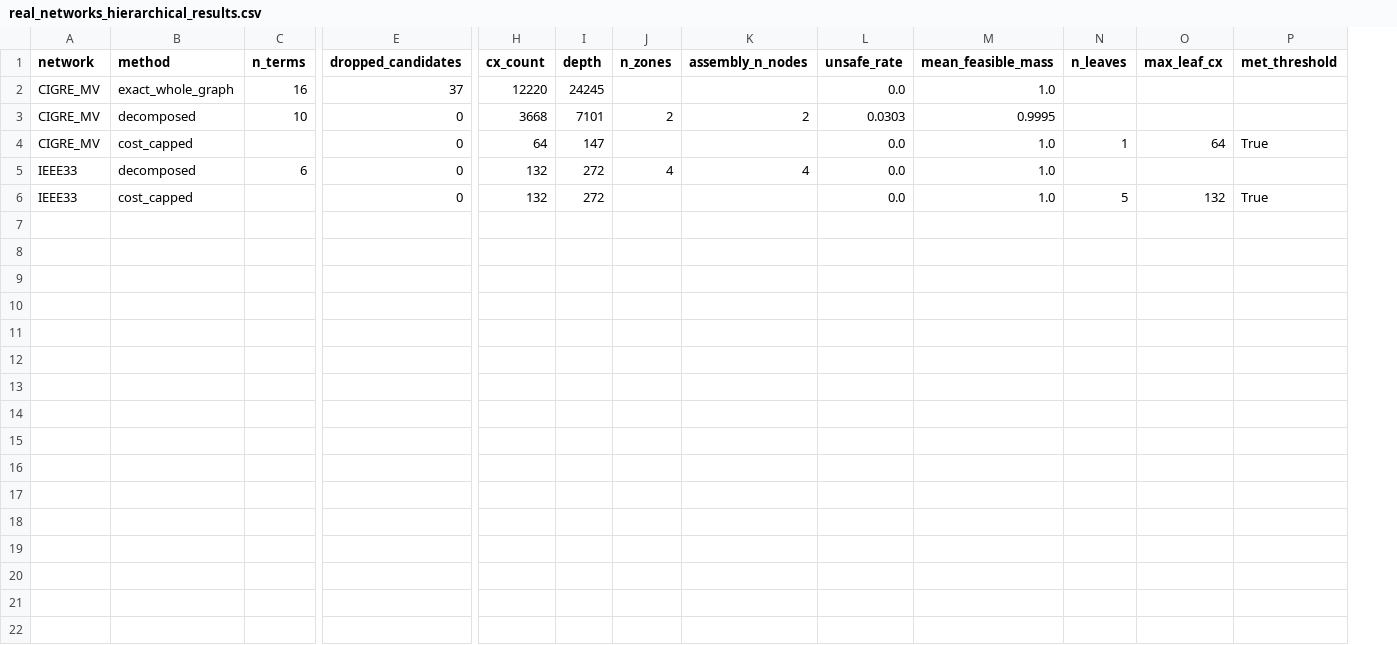
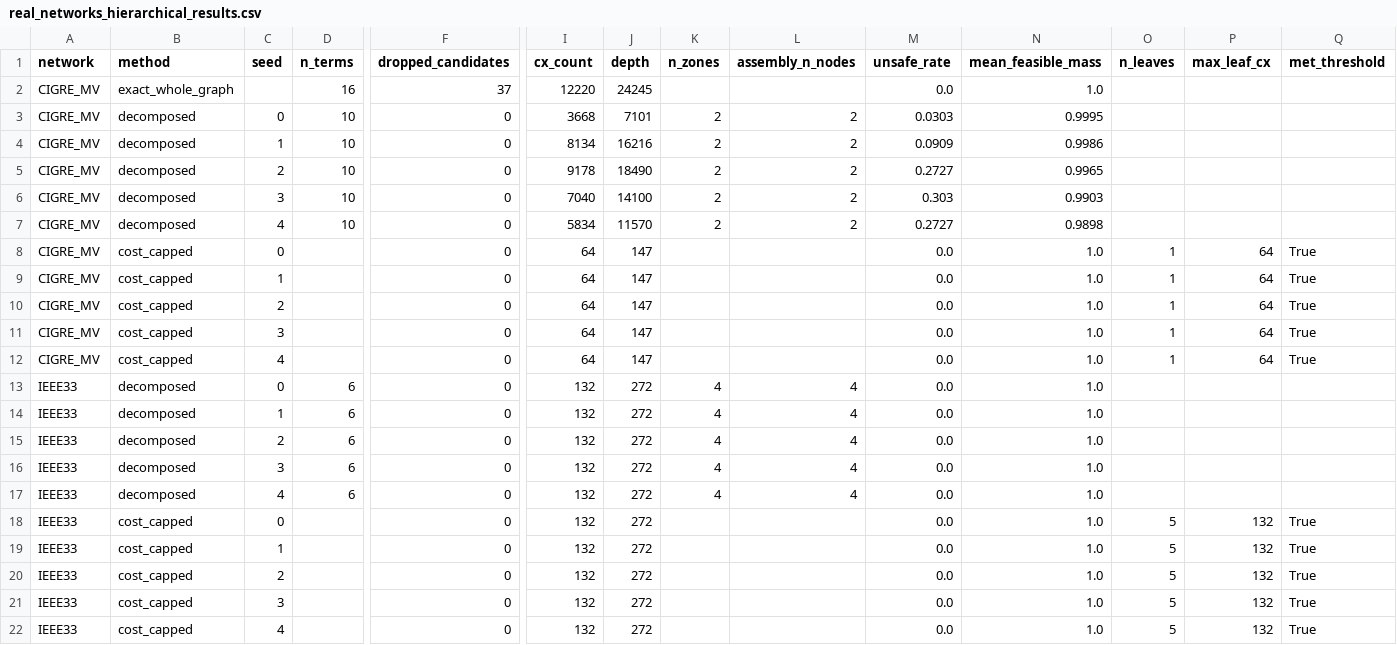
Before and after one commit to cruizQM/matroid-mixer-scaling-study, a CSV file: results/real_networks_hierarchical_results.csv, drawn as a sheet; only a part is shown, gaps mark what is left out; rows hold the shown columns only; the diff names each change by its address in the sheet, - before the commit and + after, or states it on an @@ line.

```diff
--- a/results/real_networks_hierarchical_results.csv
+++ b/results/real_networks_hierarchical_results.csv
+column C (seed), row 3: 0; rows 12-13: 4 | 0; row 18: 0
+row 4: CIGRE_MV | decomposed | 1 | 10 | 0 | 8134 | 16216 | 2 | 2 | 0.0909 | 0.9986
+row 5: CIGRE_MV | decomposed | 2 | 10 | 0 | 9178 | 18490 | 2 | 2 | 0.2727 | 0.9965
+row 6: CIGRE_MV | decomposed | 3 | 10 | 0 | 7040 | 14100 | 2 | 2 | 0.303 | 0.9903
+row 7: CIGRE_MV | decomposed | 4 | 10 | 0 | 5834 | 11570 | 2 | 2 | 0.2727 | 0.9898
+row 8: CIGRE_MV | cost_capped | 0 |  | 0 | 64 | 147 |  |  | 0.0 | 1.0 | 1 | 64 | True
+row 9: CIGRE_MV | cost_capped | 1 |  | 0 | 64 | 147 |  |  | 0.0 | 1.0 | 1 | 64 | True
+row 10: CIGRE_MV | cost_capped | 2 |  | 0 | 64 | 147 |  |  | 0.0 | 1.0 | 1 | 64 | True
+row 11: CIGRE_MV | cost_capped | 3 |  | 0 | 64 | 147 |  |  | 0.0 | 1.0 | 1 | 64 | True
+row 14: IEEE33 | decomposed | 1 | 6 | 0 | 132 | 272 | 4 | 4 | 0.0 | 1.0
+row 15: IEEE33 | decomposed | 2 | 6 | 0 | 132 | 272 | 4 | 4 | 0.0 | 1.0
+row 16: IEEE33 | decomposed | 3 | 6 | 0 | 132 | 272 | 4 | 4 | 0.0 | 1.0
+row 17: IEEE33 | decomposed | 4 | 6 | 0 | 132 | 272 | 4 | 4 | 0.0 | 1.0
+row 19: IEEE33 | cost_capped | 1 |  | 0 | 132 | 272 |  |  | 0.0 | 1.0 | 5 | 132 | True
+row 20: IEEE33 | cost_capped | 2 |  | 0 | 132 | 272 |  |  | 0.0 | 1.0 | 5 | 132 | True
+row 21: IEEE33 | cost_capped | 3 |  | 0 | 132 | 272 |  |  | 0.0 | 1.0 | 5 | 132 | True
+row 22: IEEE33 | cost_capped | 4 |  | 0 | 132 | 272 |  |  | 0.0 | 1.0 | 5 | 132 | True
```
Also changed, not shown: 7 other files.
